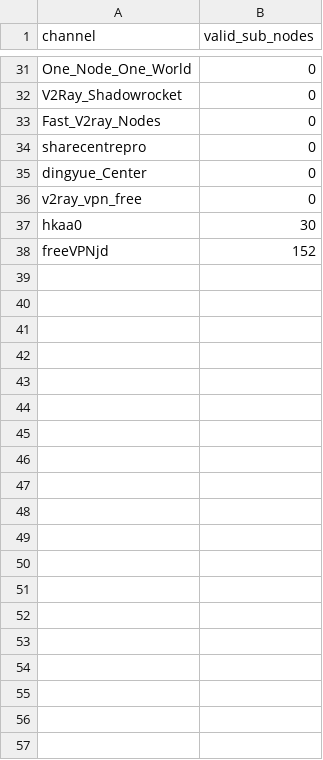
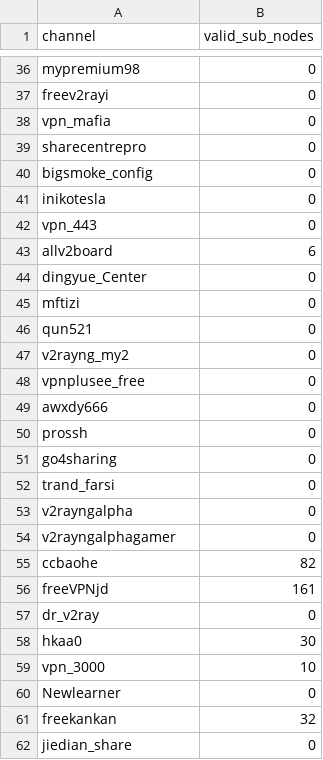
Before and after one commit to qjlxg/x.sub, a CSV file: tg_channel_stats.csv, drawn as a sheet; only a part is shown, gaps mark what is left out; removed rows and columns are numbered as before the commit, all else as after; the diff covers the shown part only; the diff names each change by its address in the sheet, - before the commit and + after, or states it on an @@ line.

```diff
--- a/tg_channel_stats.csv
+++ b/tg_channel_stats.csv
-A36 (channel): One_Node_One_World
+A36 (channel): mypremium98
-A37 (channel): V2Ray_Shadowrocket
+A37 (channel): freev2rayi
-A38 (channel): Fast_V2ray_Nodes
+A38 (channel): vpn_mafia
+row 40: bigsmoke_config | 0
+row 41: inikotesla | 0
+row 42: vpn_443 | 0
+row 43: allv2board | 6
+row 45: mftizi | 0
+row 46: qun521 | 0
+row 47: v2rayng_my2 | 0
+row 48: vpnplusee_free | 0
+row 49: awxdy666 | 0
+row 50: prossh | 0
+row 51: go4sharing | 0
+row 52: trand_farsi | 0
+row 53: v2rayngalpha | 0
+row 54: v2rayngalphagamer | 0
+row 55: ccbaohe | 82
+row 56: freeVPNjd | 161
-A57 (channel): v2ray_vpn_free
+A57 (channel): dr_v2ray
-row 38: freeVPNjd | 152
+row 59: vpn_3000 | 10
+row 60: Newlearner | 0
+row 61: freekankan | 32
+row 62: jiedian_share | 0
```
Also changed, not shown: 17 added rows, 12 removed rows, 6 moved rows and 8 edited cells elsewhere in this file, 3 other files.
